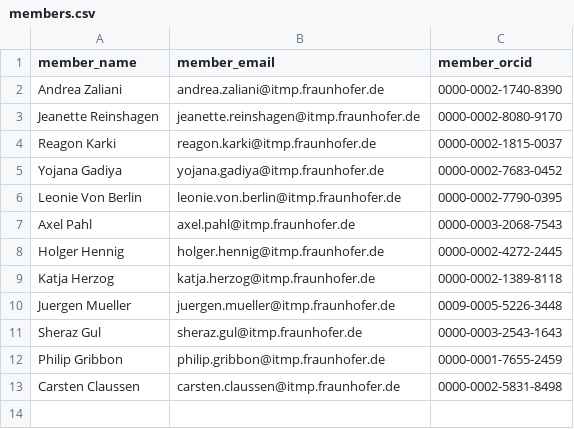
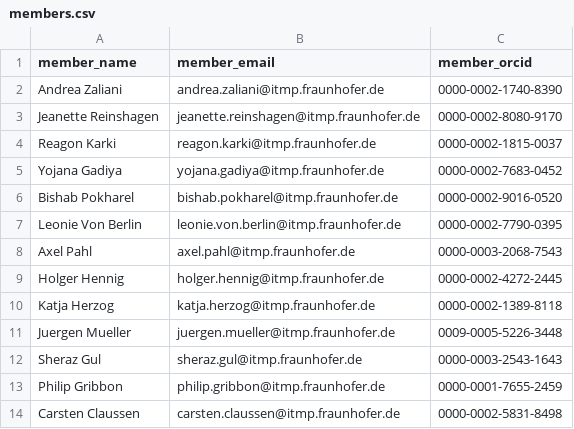
Before and after one commit to Fraunhofer-ITMP/datascience_toolkit, a CSV file: data/members.csv, drawn as a sheet.

Commit message:
Update Team

```diff
--- a/data/members.csv
+++ b/data/members.csv
@@ -5,2 +5,3 @@ Reagon Karki,reagon.karki@itmp.fraunhofer.de,0000-0002-1815-0037
 Yojana Gadiya,yojana.gadiya@itmp.fraunhofer.de,0000-0002-7683-0452
+Bishab Pokharel,bishab.pokharel@itmp.fraunhofer.de,0000-0002-9016-0520
 Leonie Von Berlin,leonie.von.berlin@itmp.fraunhofer.de,0000-0002-7790-0395
```
